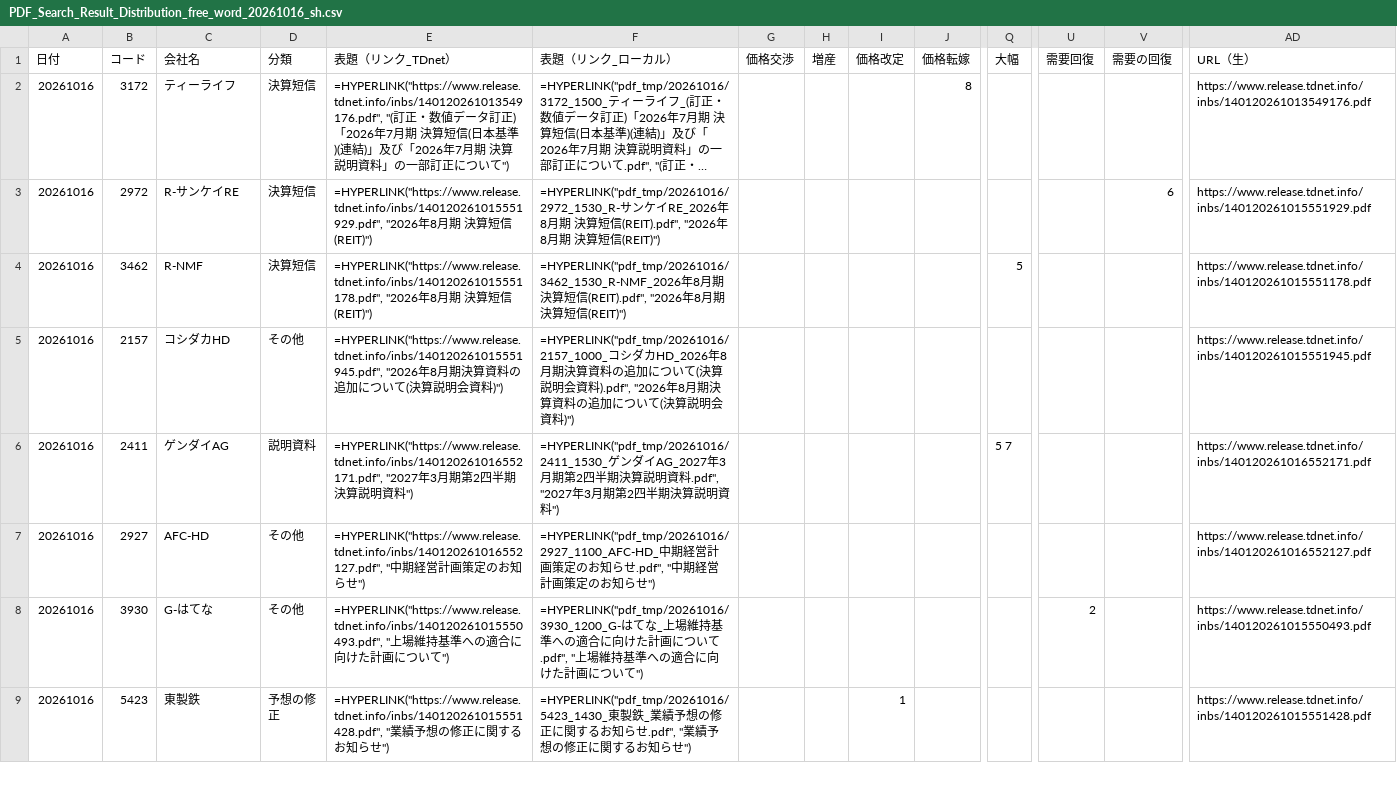
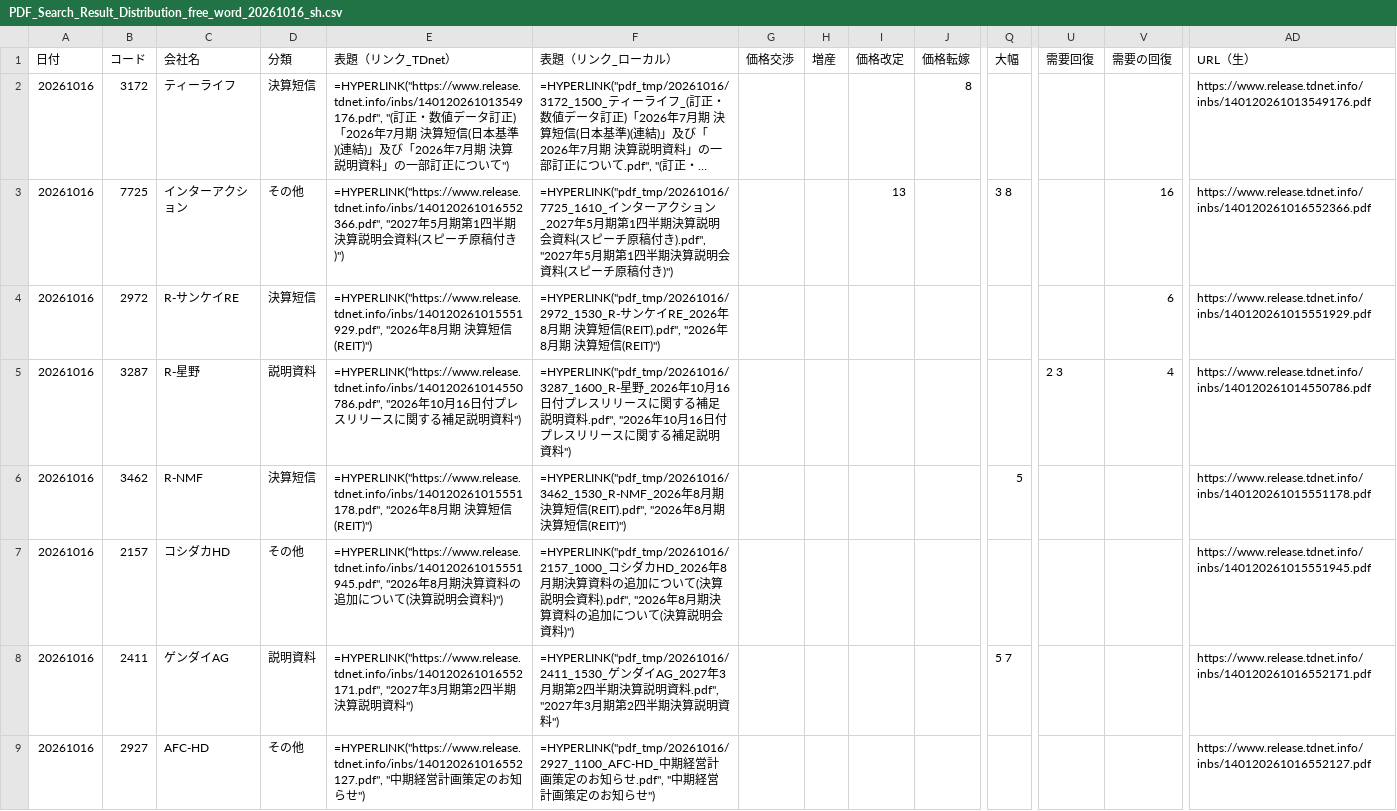
Before and after one commit to onokazu777/tdnet-viewer, a CSV file: data/search/PDF_Search_Result_Distribution_free_word_20261016_sh.csv, drawn as a sheet; only a part is shown, gaps mark what is left out; the shorter side is filled out with more unchanged rows; long unchanged cells end in …; rows hold the shown columns only; the diff covers the shown part only; the diff names each change by its address in the sheet, - before the commit and + after, or states it on an @@ line.

```diff
--- a/data/search/PDF_Search_Result_Distribution_free_word_20261016_sh.csv
+++ b/data/search/PDF_Search_Result_Distribution_free_word_20261016_sh.csv
+row 3: 20261016 | 7725 | インターアクション | その他 | =HYPERLINK("https://www.release.tdnet.info/inbs/140120261016552366.pdf", "2027年5月期第1四半期決算説明会資料(スピーチ原稿付き)") | =HYPERLINK("pdf_tmp/20261016/7725_1610_インターアクション_2027年5月期第1四半期決算説明会資料(スピーチ原稿付き).pdf", "2027年5月期第1四半期決算説明会資料(スピーチ原稿付き)") |  |  | 13 |  | 3 8 |  | 16 | https://www.release.tdnet.info/inbs/140120261016552366.pdf
+row 5: 20261016 | 3287 | R-星野 | 説明資料 | =HYPERLINK("https://www.release.tdnet.info/inbs/140120261014550786.pdf", "2026年10月16日付プレスリリースに関する補足説明資料") | =HYPERLINK("pdf_tmp/20261016/3287_1600_R-星野_2026年10月16日付プレスリリースに関する補足説明資料.pdf", "2026年10月16日付プレスリリースに関する補足説明資料") |  |  |  |  |  | 2 3 | 4 | https://www.release.tdnet.info/inbs/140120261014550786.pdf
```
Also changed, not shown: 5 added rows elsewhere in this file, data/search/Analysis_Hits_free_word_20261016.csv, 7 other files.
